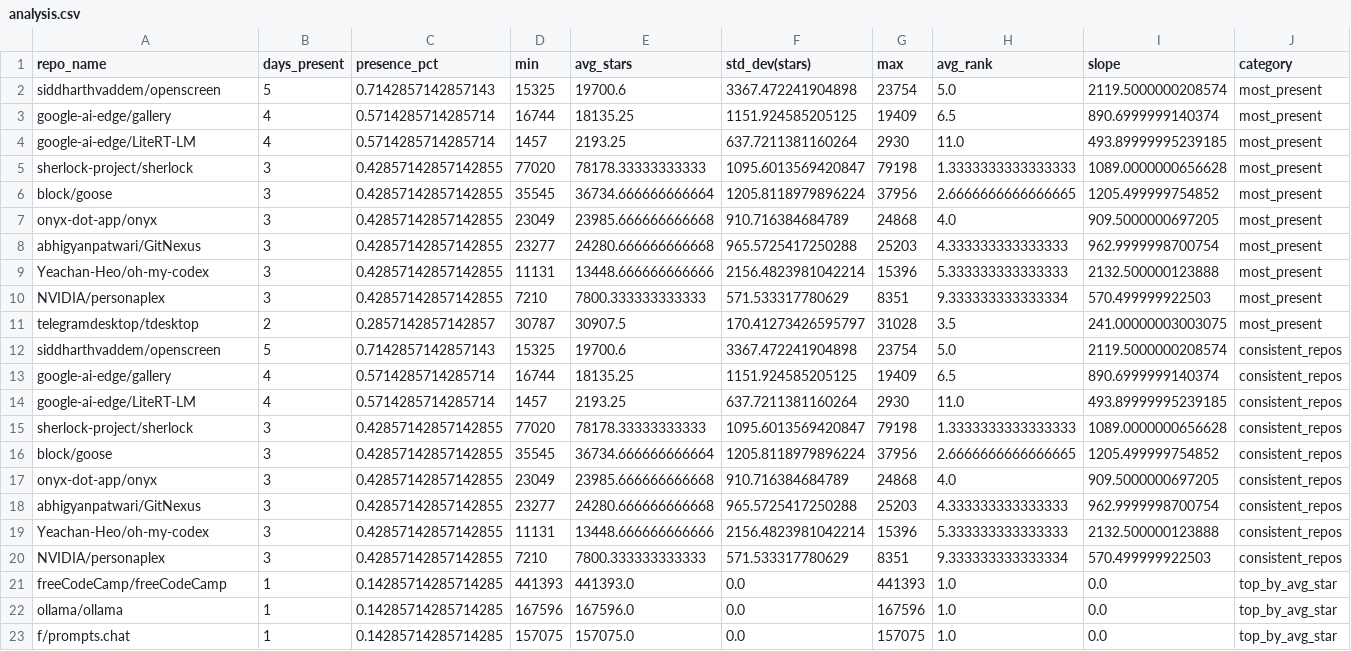
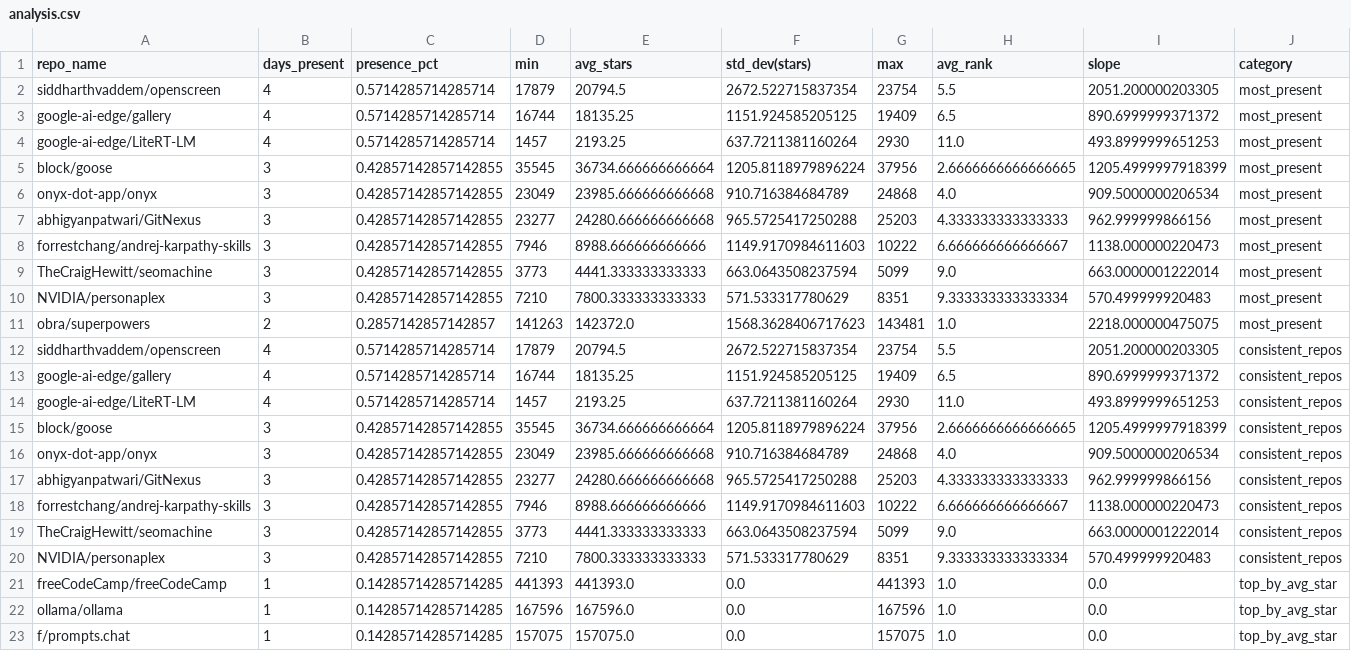
Before and after one commit to Sushil-Kumar-Sahoo/github_trending_tracker, a CSV file: outputs/analysis.csv, drawn as a sheet; only a part is shown; the diff covers the shown part only.

```diff
--- a/outputs/analysis.csv
+++ b/outputs/analysis.csv
@@ -1,21 +1,21 @@
 repo_name,days_present,presence_pct,min,avg_stars,std_dev(stars),max,avg_rank,slope,category
-siddharthvaddem/openscreen,5,0.7142857142857143,15325,19700.6,3367.472241904898,23754,5.0,2119.5000000208574,most_present
-google-ai-edge/gallery,4,0.5714285714285714,16744,18135.25,1151.924585205125,19409,6.5,890.6999999140374,most_present
-google-ai-edge/LiteRT-LM,4,0.5714285714285714,1457,2193.25,637.7211381160264,2930,11.0,493.89999995239185,most_present
-sherlock-project/sherlock,3,0.42857142857142855,77020,78178.33333333333,1095.6013569420847,79198,1.3333333333333333,1089.0000000656628,most_present
-block/goose,3,0.42857142857142855,35545,36734.666666666664,1205.8118979896224,37956,2.6666666666666665,1205.499999754852,most_present
-onyx-dot-app/onyx,3,0.42857142857142855,23049,23985.666666666668,910.716384684789,24868,4.0,909.5000000697205,most_present
-abhigyanpatwari/GitNexus,3,0.42857142857142855,23277,24280.666666666668,965.5725417250288,25203,4.333333333333333,962.9999998700754,most_present
-Yeachan-Heo/oh-my-codex,3,0.42857142857142855,11131,13448.666666666666,2156.4823981042214,15396,5.333333333333333,2132.500000123888,most_present
-NVIDIA/personaplex,3,0.42857142857142855,7210,7800.333333333333,571.533317780629,8351,9.333333333333334,570.499999922503,most_present
-telegramdesktop/tdesktop,2,0.2857142857142857,30787,30907.5,170.41273426595797,31028,3.5,241.00000003003075,most_present
-siddharthvaddem/openscreen,5,0.7142857142857143,15325,19700.6,3367.472241904898,23754,5.0,2119.5000000208574,consistent_repos
-google-ai-edge/gallery,4,0.5714285714285714,16744,18135.25,1151.924585205125,19409,6.5,890.6999999140374,consistent_repos
-google-ai-edge/LiteRT-LM,4,0.5714285714285714,1457,2193.25,637.7211381160264,2930,11.0,493.89999995239185,consistent_repos
-sherlock-project/sherlock,3,0.42857142857142855,77020,78178.33333333333,1095.6013569420847,79198,1.3333333333333333,1089.0000000656628,consistent_repos
-block/goose,3,0.42857142857142855,35545,36734.666666666664,1205.8118979896224,37956,2.6666666666666665,1205.499999754852,consistent_repos
-onyx-dot-app/onyx,3,0.42857142857142855,23049,23985.666666666668,910.716384684789,24868,4.0,909.5000000697205,consistent_repos
-abhigyanpatwari/GitNexus,3,0.42857142857142855,23277,24280.666666666668,965.5725417250288,25203,4.333333333333333,962.9999998700754,consistent_repos
-Yeachan-Heo/oh-my-codex,3,0.42857142857142855,11131,13448.666666666666,2156.4823981042214,15396,5.333333333333333,2132.500000123888,consistent_repos
-NVIDIA/personaplex,3,0.42857142857142855,7210,7800.333333333333,571.533317780629,8351,9.333333333333334,570.499999922503,consistent_repos
+siddharthvaddem/openscreen,4,0.5714285714285714,17879,20794.5,2672.522715837354,23754,5.5,2051.200000203305,most_present
+google-ai-edge/gallery,4,0.5714285714285714,16744,18135.25,1151.924585205125,19409,6.5,890.6999999371372,most_present
+google-ai-edge/LiteRT-LM,4,0.5714285714285714,1457,2193.25,637.7211381160264,2930,11.0,493.8999999651253,most_present
+block/goose,3,0.42857142857142855,35545,36734.666666666664,1205.8118979896224,37956,2.6666666666666665,1205.4999997918399,most_present
+onyx-dot-app/onyx,3,0.42857142857142855,23049,23985.666666666668,910.716384684789,24868,4.0,909.5000000206534,most_present
+abhigyanpatwari/GitNexus,3,0.42857142857142855,23277,24280.666666666668,965.5725417250288,25203,4.333333333333333,962.999999866156,most_present
+forrestchang/andrej-karpathy-skills,3,0.42857142857142855,7946,8988.666666666666,1149.9170984611603,10222,6.666666666666667,1138.000000220473,most_present
+TheCraigHewitt/seomachine,3,0.42857142857142855,3773,4441.333333333333,663.0643508237594,5099,9.0,663.0000001222014,most_present
+NVIDIA/personaplex,3,0.42857142857142855,7210,7800.333333333333,571.533317780629,8351,9.333333333333334,570.499999920483,most_present
+obra/superpowers,2,0.2857142857142857,141263,142372.0,1568.3628406717623,143481,1.0,2218.000000475075,most_present
+siddharthvaddem/openscreen,4,0.5714285714285714,17879,20794.5,2672.522715837354,23754,5.5,2051.200000203305,consistent_repos
+google-ai-edge/gallery,4,0.5714285714285714,16744,18135.25,1151.924585205125,19409,6.5,890.6999999371372,consistent_repos
+google-ai-edge/LiteRT-LM,4,0.5714285714285714,1457,2193.25,637.7211381160264,2930,11.0,493.8999999651253,consistent_repos
+block/goose,3,0.42857142857142855,35545,36734.666666666664,1205.8118979896224,37956,2.6666666666666665,1205.4999997918399,consistent_repos
+onyx-dot-app/onyx,3,0.42857142857142855,23049,23985.666666666668,910.716384684789,24868,4.0,909.5000000206534,consistent_repos
+abhigyanpatwari/GitNexus,3,0.42857142857142855,23277,24280.666666666668,965.5725417250288,25203,4.333333333333333,962.999999866156,consistent_repos
+forrestchang/andrej-karpathy-skills,3,0.42857142857142855,7946,8988.666666666666,1149.9170984611603,10222,6.666666666666667,1138.000000220473,consistent_repos
+TheCraigHewitt/seomachine,3,0.42857142857142855,3773,4441.333333333333,663.0643508237594,5099,9.0,663.0000001222014,consistent_repos
+NVIDIA/personaplex,3,0.42857142857142855,7210,7800.333333333333,571.533317780629,8351,9.333333333333334,570.499999920483,consistent_repos
 freeCodeCamp/freeCodeCamp,1,0.14285714285714285,441393,441393.0,0.0,441393,1.0,0.0,top_by_avg_star
```
Also changed, not shown: 14 edited cells elsewhere in this file, 2 other files.
